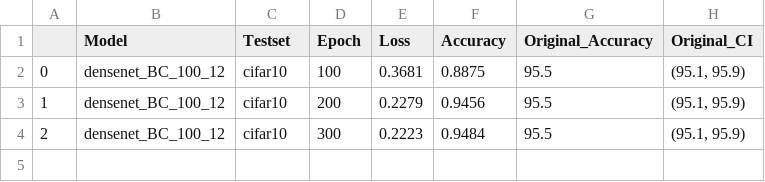
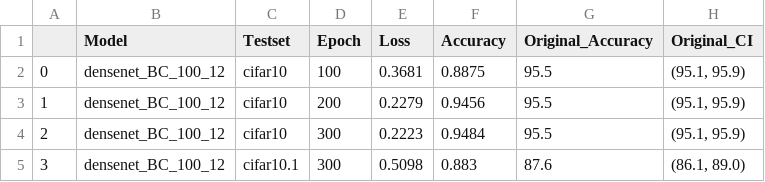
Before and after one commit to danzisar/w210-capstone, a CSV file: original_model_results/densenet_BC_100_12/results.csv, drawn as a sheet; the diff names each change by its address in the sheet, - before the commit and + after, or states it on an @@ line.

Commit message:
PyramidNet Results & CIFAR101 Results

```diff
--- a/original_model_results/densenet_BC_100_12/results.csv
+++ b/original_model_results/densenet_BC_100_12/results.csv
+row 5: 3 | densenet_BC_100_12 | cifar10.1 | 300 | 0.5098 | 0.883 | 87.6 | (86.1, 89.0)
```
Also changed, not shown: 14 other files.
